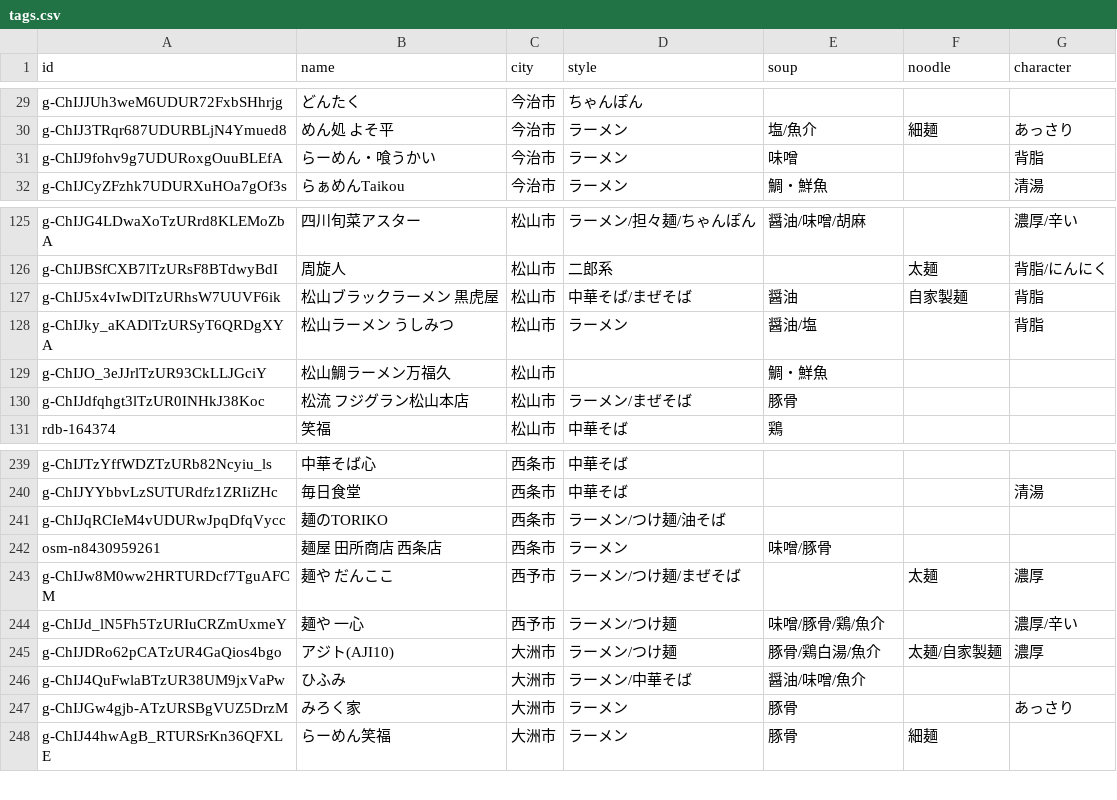
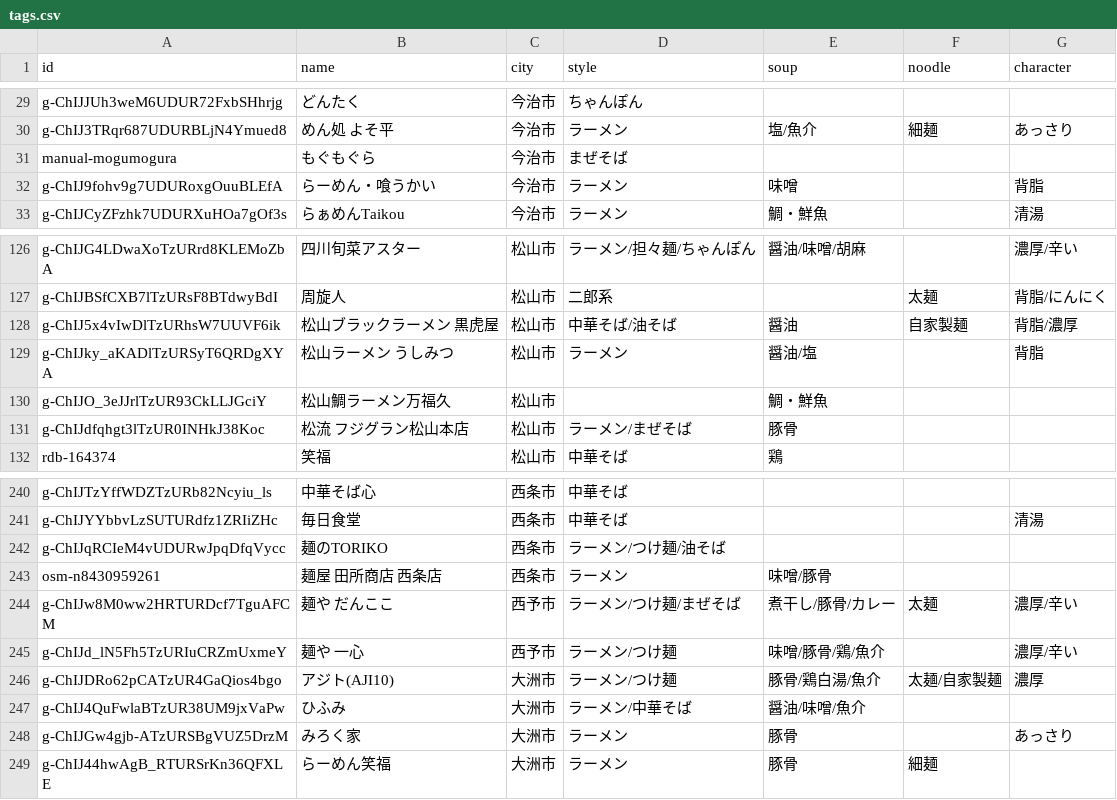
Before and after one commit to uskpn/ramen38, a CSV file: data/tags.csv, drawn as a sheet; only a part is shown, gaps mark what is left out.

```diff
--- a/data/tags.csv
+++ b/data/tags.csv
@@ -30,2 +30,3 @@
 "g-ChIJ3TRqr687UDURBLjN4Ymued8","めん処 よそ平","今治市","ラーメン","塩/魚介","細麺","あっさり"
+"manual-mogumogura","もぐもぐら","今治市","まぜそば","","",""
 "g-ChIJ9fohv9g7UDURoxgOuuBLEfA","らーめん・喰うかい","今治市","ラーメン","味噌","","背脂"
@@ -126,3 +127,3 @@
 "g-ChIJBSfCXB7lTzURsF8BTdwyBdI","周旋人","松山市","二郎系","","太麺","背脂/にんにく"
-"g-ChIJ5x4vIwDlTzURhsW7UUVF6ik","松山ブラックラーメン 黒虎屋","松山市","中華そば/まぜそば","醤油","自家製麺","背脂"
+"g-ChIJ5x4vIwDlTzURhsW7UUVF6ik","松山ブラックラーメン 黒虎屋","松山市","中華そば/油そば","醤油","自家製麺","背脂/濃厚"
 "g-ChIJky_aKADlTzURSyT6QRDgXYA","松山ラーメン うしみつ","松山市","ラーメン","醤油/塩","","背脂"
@@ -242,3 +243,3 @@
 "osm-n8430959261","麺屋 田所商店 西条店","西条市","ラーメン","味噌/豚骨","",""
-"g-ChIJw8M0ww2HRTURDcf7TguAFCM","麺や だんここ","西予市","ラーメン/つけ麺/まぜそば","","太麺","濃厚"
+"g-ChIJw8M0ww2HRTURDcf7TguAFCM","麺や だんここ","西予市","ラーメン/つけ麺/まぜそば","煮干し/豚骨/カレー","太麺","濃厚/辛い"
 "g-ChIJd_lN5Fh5TzURIuCRZmUxmeY","麺や 一心","西予市","ラーメン/つけ麺","味噌/豚骨/鶏/魚介","","濃厚/辛い"
```
Also changed, not shown: 1 other file.
